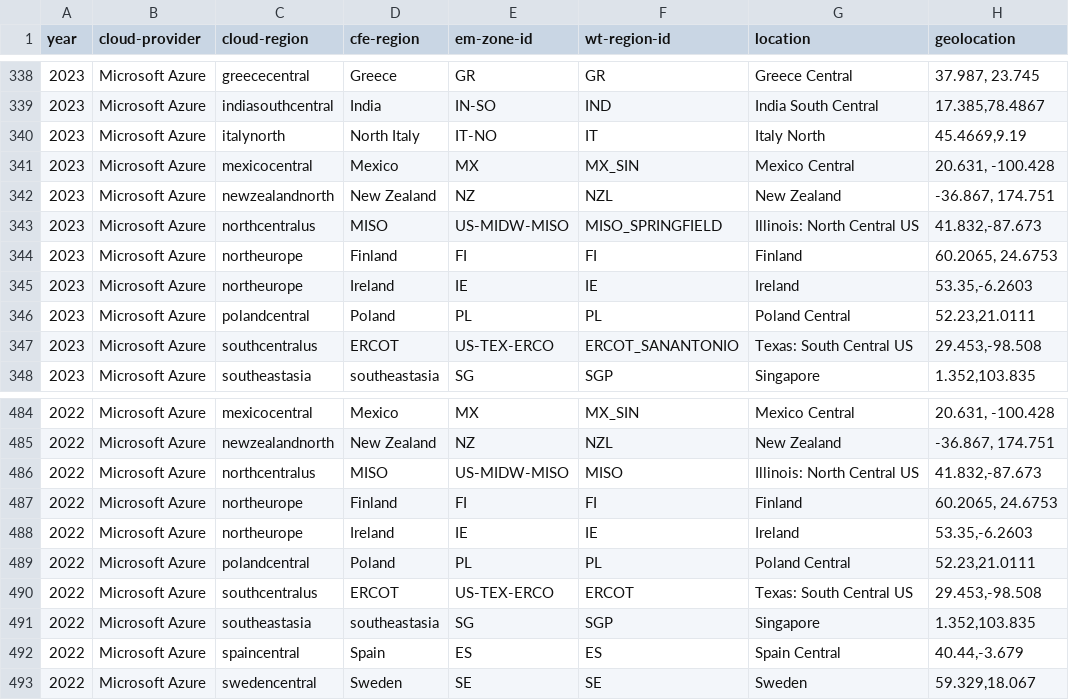
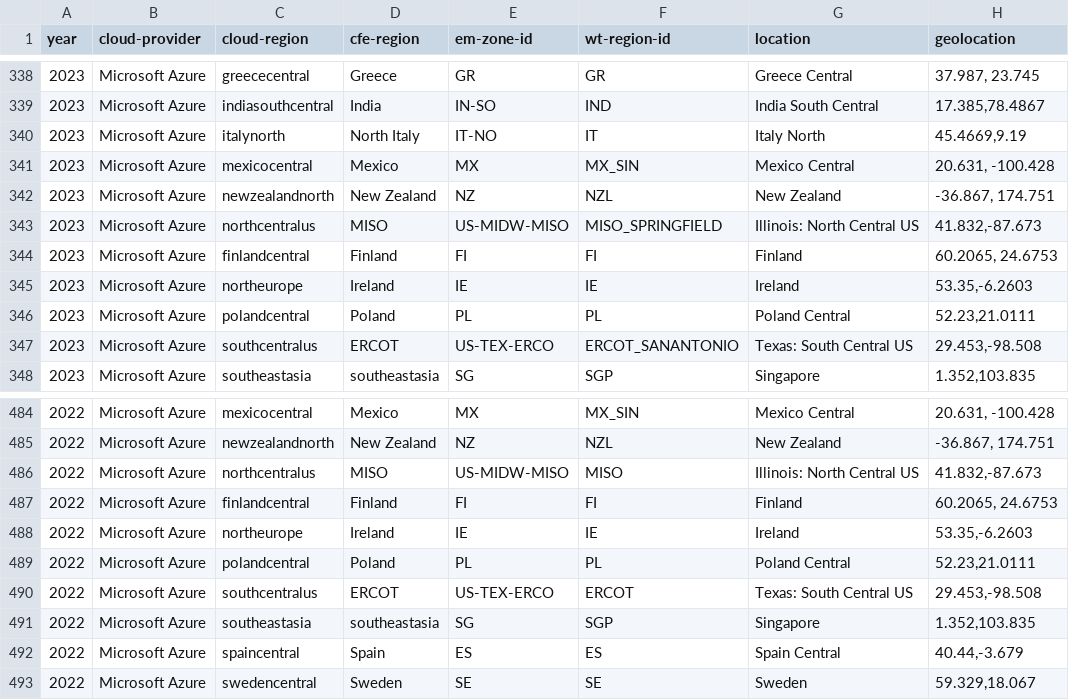
Before and after one commit to Green-Software-Foundation/real-time-cloud, a CSV file: Cloud_Region_Metadata.csv, drawn as a sheet; only a part is shown, gaps mark what is left out; the diff names each change by its address in the sheet, - before the commit and + after, or states it on an @@ line.

```diff
--- a/Cloud_Region_Metadata.csv
+++ b/Cloud_Region_Metadata.csv
-C344 (cloud-region): northeurope
+C344 (cloud-region): finlandcentral
-C487 (cloud-region): northeurope
+C487 (cloud-region): finlandcentral
```
Also changed, not shown: Cloud_Region_Metadata_estimate.csv, 1 other file.
